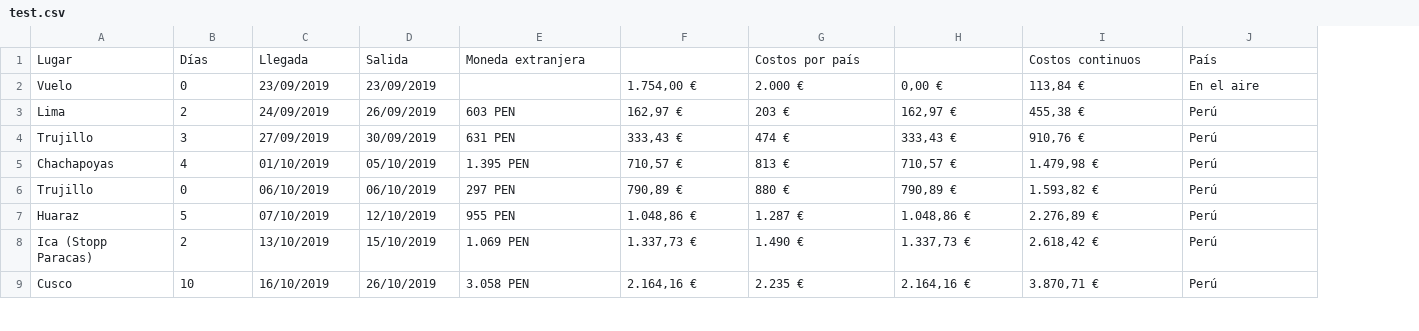
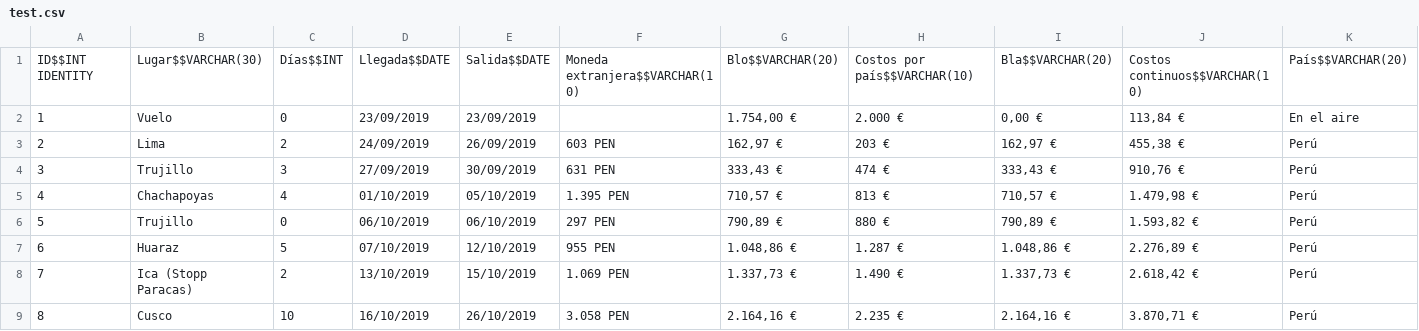
Before and after one commit to centises/bs-codechallenge, a CSV file: bs-codechallenge/test.csv, drawn as a sheet; only a part is shown; removed rows and columns are numbered as before the commit, all else as after; rows hold the shown columns only; the diff names each change by its address in the sheet, - before the commit and + after, or states it on an @@ line.

```diff
--- a/bs-codechallenge/test.csv
+++ b/bs-codechallenge/test.csv
+column A, rows 2-9: 1 | 2 | 3 | 4 | 5 | 6 | 7 | 8
-row 1: Lugar | Días | Llegada | Salida | Moneda extranjera |  | Costos por país |  | Costos continuos | País
+row 1: ID$$INT IDENTITY | Lugar$$VARCHAR(30) | Días$$INT | Llegada$$DATE | Salida$$DATE | Moneda extranjera$$VARCHAR(10) | Blo$$VARCHAR(20) | Costos por país$$VARCHAR(10) | Bla$$VARCHAR(20) | Costos continuos$$VARCHAR(10) | País$$VARCHAR(20)
```
Also changed, not shown: 3 other files.
